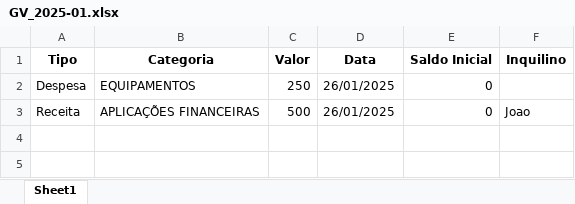
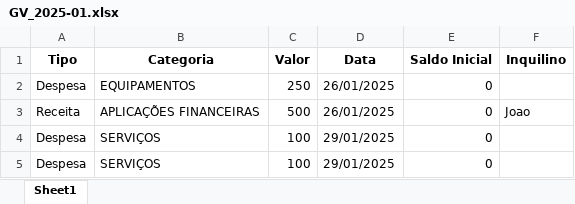
Before and after one commit to LuizHillebrande/Controle_condominio, an Excel workbook: GV_2025-01.xlsx, sheet Sheet1, drawn as a sheet; values as stored, in another font and other column widths than the file's, no borders; the diff names each change by its address in the sheet, - before the commit and + after, or states it on an @@ line.

```diff
--- a/GV_2025-01.xlsx (sheet Sheet1)
+++ b/GV_2025-01.xlsx (sheet Sheet1)
+row 4: Despesa | SERVIÇOS | 100 | 29/01/2025 | 0
+row 5: Despesa | SERVIÇOS | 100 | 29/01/2025 | 0
```
Also changed, not shown: JLP_2025-01.xlsx, 3 other files.
